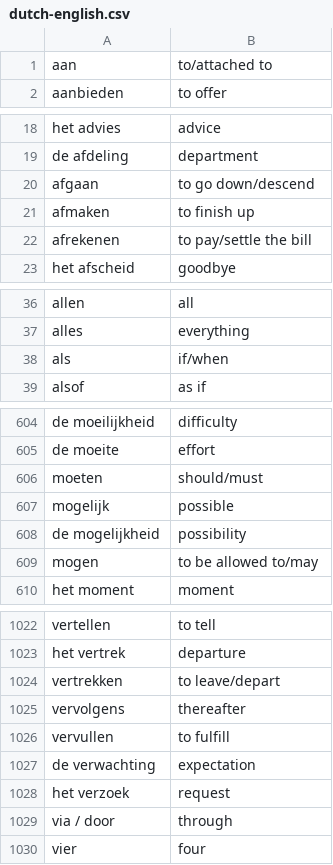
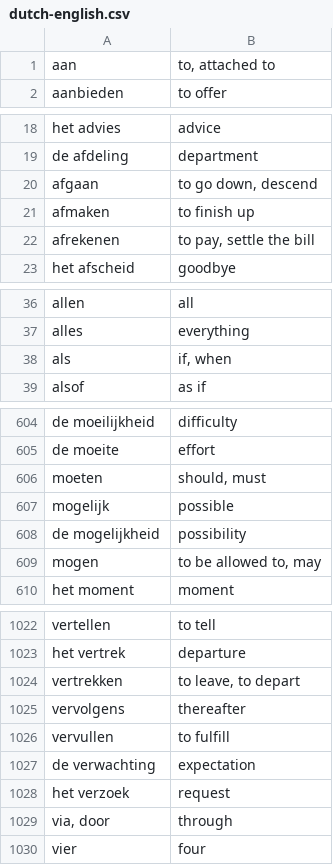
Before and after one commit to smith3v/tg-word-reminder, a CSV file: dutch-english.csv, drawn as a sheet; only a part is shown, gaps mark what is left out; the diff covers the shown part only.

Commit message:
Fix the dutch-english vocabulary: removed slash

```diff
--- a/dutch-english.csv
+++ b/dutch-english.csv
@@ -1,2 +1,2 @@
-aan,to/attached to
+aan,"to, attached to"
 aanbieden,to offer
@@ -19,5 +19,5 @@ het advies,advice
 de afdeling,department
-afgaan,to go down/descend
+afgaan,"to go down, descend"
 afmaken,to finish up
-afrekenen,to pay/settle the bill
+afrekenen,"to pay, settle the bill"
 het afscheid,goodbye
@@ -37,3 +37,3 @@ allen,all
 alles,everything
-als,if/when
+als,"if, when"
 alsof,as if
@@ -605,6 +605,6 @@ de moeilijkheid,difficulty
 de moeite,effort
-moeten,should/must
+moeten,"should, must"
 mogelijk,possible
 de mogelijkheid,possibility
-mogen,to be allowed to/may
+mogen,"to be allowed to, may"
 het moment,moment
@@ -1023,3 +1023,3 @@ vertellen,to tell
 het vertrek,departure
-vertrekken,to leave/depart
+vertrekken,"to leave, to depart"
 vervolgens,thereafter
@@ -1028,3 +1028,3 @@ de verwachting,expectation
 het verzoek,request
-via / door,through
+"via, door",through
 vier,four
```
Also changed, not shown: 7 edited cells elsewhere in this file.
